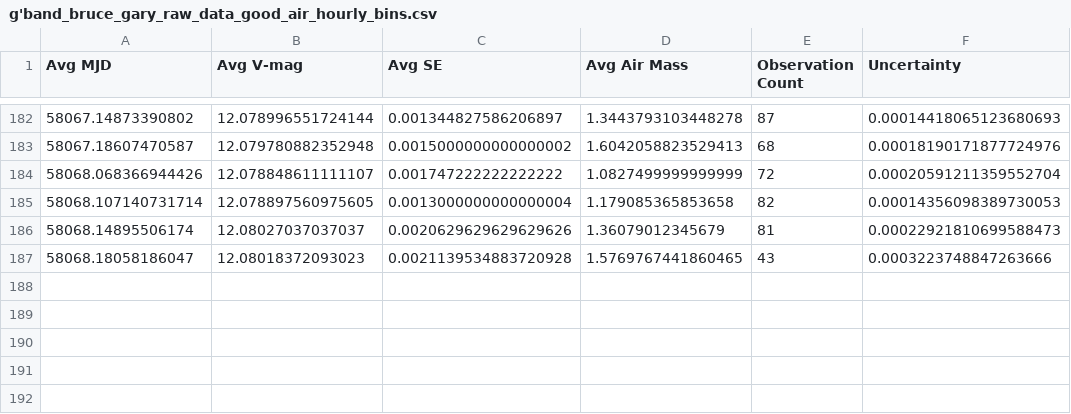
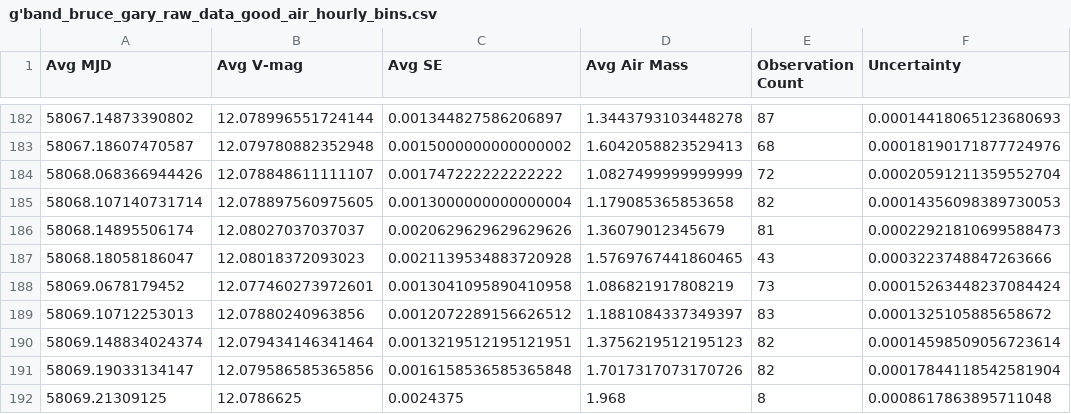
Before and after one commit to michaelreaton/BruceGaryKIC846DataTool, a CSV file: Combined/g'band_bruce_gary_raw_data_good_air_hourly_bins.csv, drawn as a sheet; only a part is shown, gaps mark what is left out; the diff names each change by its address in the sheet, - before the commit and + after, or states it on an @@ line.

```diff
--- a/Combined/g'band_bruce_gary_raw_data_good_air_hourly_bins.csv
+++ b/Combined/g'band_bruce_gary_raw_data_good_air_hourly_bins.csv
+row 188: 58069.0678179452 | 12.077460273972601 | 0.0013041095890410958 | 1.086821917808219 | 73 | 0.00015263448237084424
+row 189: 58069.10712253013 | 12.07880240963856 | 0.0012072289156626512 | 1.1881084337349397 | 83 | 0.0001325105885658672
+row 190: 58069.148834024374 | 12.079434146341464 | 0.0013219512195121951 | 1.3756219512195123 | 82 | 0.00014598509056723614
+row 191: 58069.19033134147 | 12.079586585365856 | 0.0016158536585365848 | 1.7017317073170726 | 82 | 0.00017844118542581904
+row 192: 58069.21309125 | 12.0786625 | 0.0024375 | 1.968 | 8 | 0.0008617863895711048
```
Also changed, not shown: Combined/g'band_bruce_gary_raw_data_good_air_daily_bins.csv, 7 other files.
